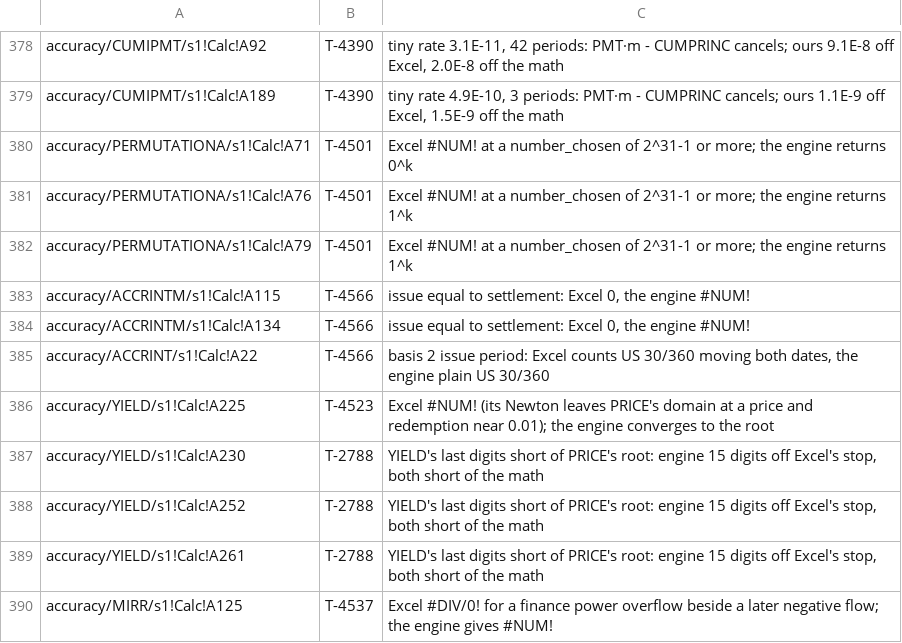
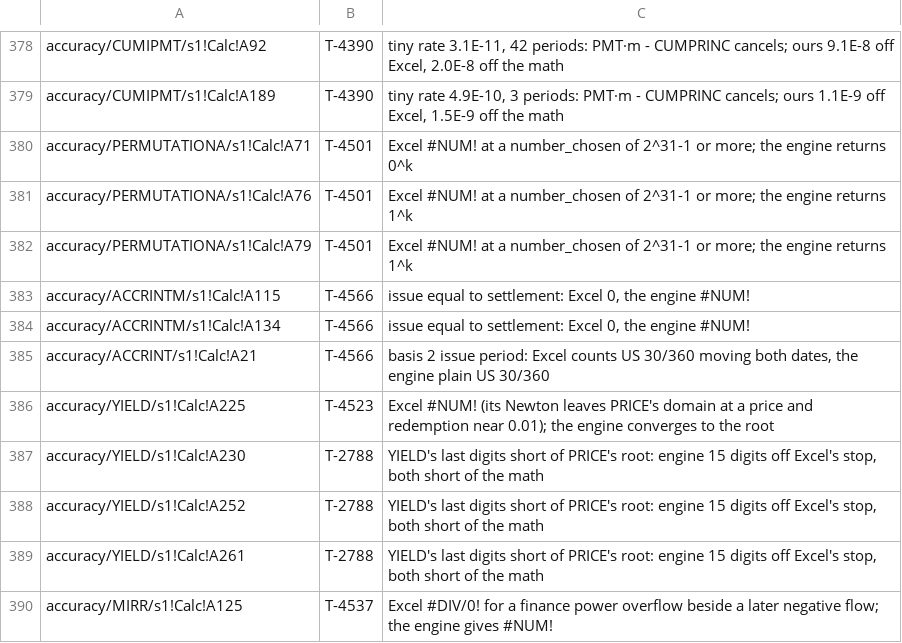
Before and after one commit to SteveCoInc/rustsheet, a TSV file: eval/accuracy/known-failures.tsv, drawn as a sheet; only a part is shown, gaps mark what is left out.

```diff
--- a/eval/accuracy/known-failures.tsv
+++ b/eval/accuracy/known-failures.tsv
@@ -384,3 +384,3 @@ accuracy/ACCRINTM/s1!Calc!A115	T-4566	issue equal to settlement: Excel 0, the en
 accuracy/ACCRINTM/s1!Calc!A134	T-4566	issue equal to settlement: Excel 0, the engine #NUM!
-accuracy/ACCRINT/s1!Calc!A22	T-4566	basis 2 issue period: Excel counts US 30/360 moving both dates, the engine plain US 30/360
+accuracy/ACCRINT/s1!Calc!A21	T-4566	basis 2 issue period: Excel counts US 30/360 moving both dates, the engine plain US 30/360
 accuracy/YIELD/s1!Calc!A225	T-4523	Excel #NUM! (its Newton leaves PRICE's domain at a price and redemption near 0.01); the engine converges to the root
```
Also changed, not shown: 8 other files.
